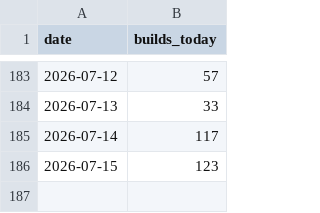
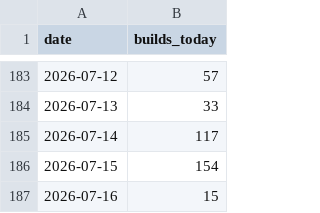
Before and after one commit to JosiahJack/Voxen, a CSV file: builds.csv, drawn as a sheet; only a part is shown, gaps mark what is left out.

```diff
--- a/builds.csv
+++ b/builds.csv
@@ -185,2 +185,3 @@ date,builds_today
 2026-07-14,117
-2026-07-15,123
+2026-07-15,154
+2026-07-16,15
```
Also changed, not shown: 5 other files.
